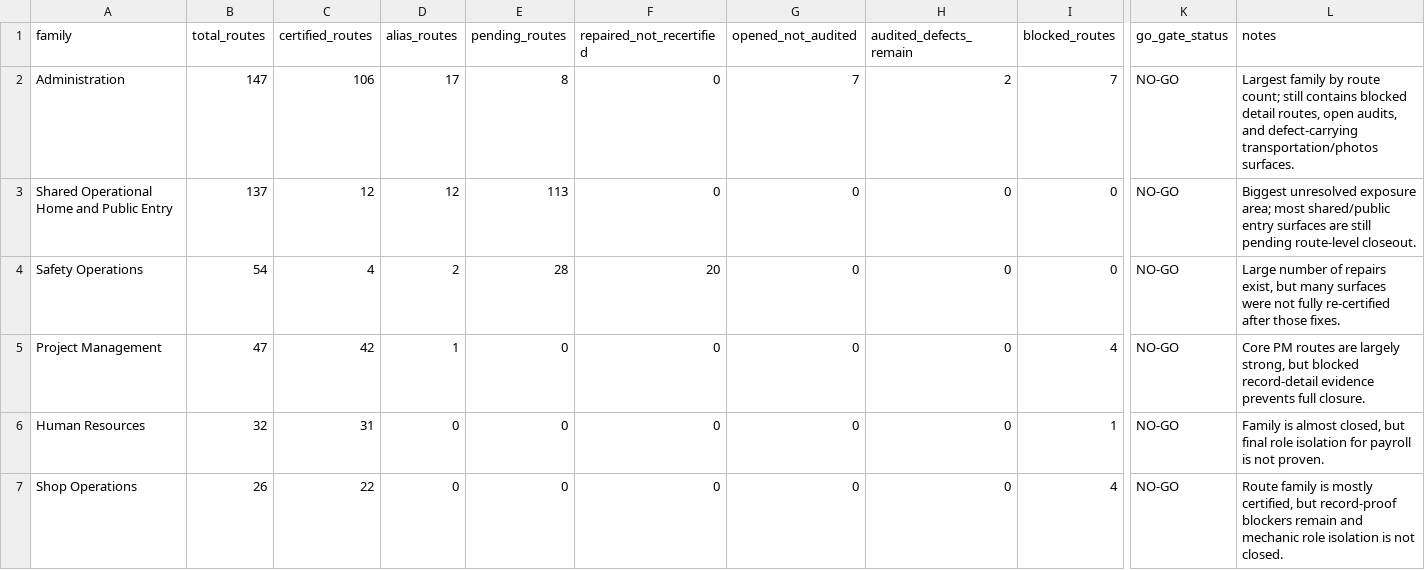
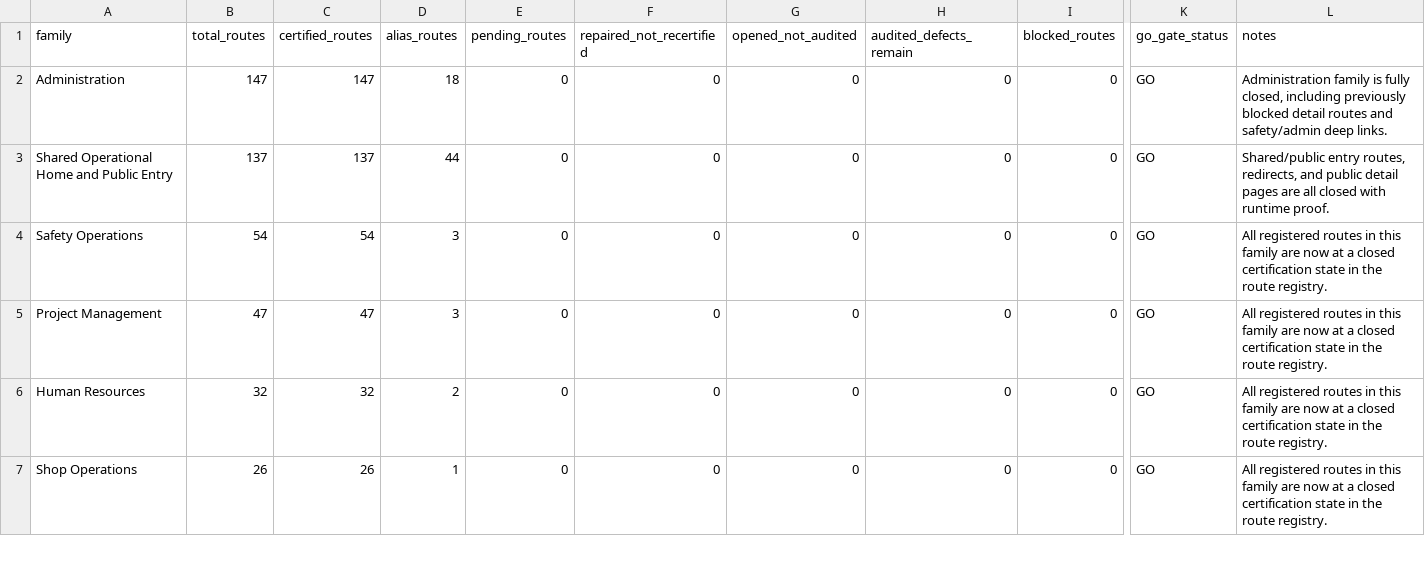
Before and after one commit to Judd-19851202/MASCI-OPS-08-15-26-11-30am, a CSV file: memory/WP18CZ_PORTAL_CERTIFICATION_MATRIX.csv, drawn as a sheet; only a part is shown, gaps mark what is left out; the diff covers the shown part only; the diff names each change by its address in the sheet, - before the commit and + after, or states it on an @@ line.

```diff
--- a/memory/WP18CZ_PORTAL_CERTIFICATION_MATRIX.csv
+++ b/memory/WP18CZ_PORTAL_CERTIFICATION_MATRIX.csv
-C2 (certified_routes): 106
+C2 (certified_routes): 147
-D2 (alias_routes): 17
+D2 (alias_routes): 18
-E2 (pending_routes): 8
+E2 (pending_routes): 0
-G2 (opened_not_audited): 7
+G2 (opened_not_audited): 0
-H2 (audited_defects_remain): 2
+H2 (audited_defects_remain): 0
-I2 (blocked_routes): 7
+I2 (blocked_routes): 0
-K2:K7 (go_gate_status): NO-GO
+K2:K7 (go_gate_status): GO
-L2 (notes): Largest family by route count; still contains blocked detail routes, open audits, and defect-carrying transportation/photos surfaces.
+L2 (notes): Administration family is fully closed, including previously blocked detail routes and safety/admin deep links.
-C3 (certified_routes): 12
+C3 (certified_routes): 137
-D3 (alias_routes): 12
+D3 (alias_routes): 44
-E3 (pending_routes): 113
+E3 (pending_routes): 0
-L3 (notes): Biggest unresolved exposure area; most shared/public entry surfaces are still pending route-level closeout.
+L3 (notes): Shared/public entry routes, redirects, and public detail pages are all closed with runtime proof.
-C4 (certified_routes): 4
+C4 (certified_routes): 54
-D4 (alias_routes): 2
+D4 (alias_routes): 3
-E4 (pending_routes): 28
+E4 (pending_routes): 0
-F4 (repaired_not_recertified): 20
+F4 (repaired_not_recertified): 0
-L4 (notes): Large number of repairs exist, but many surfaces were not fully re-certified after those fixes.
+L4 (notes): All registered routes in this family are now at a closed certification state in the route registry.
-C5 (certified_routes): 42
+C5 (certified_routes): 47
-D5 (alias_routes): 1
+D5 (alias_routes): 3
-I5 (blocked_routes): 4
+I5 (blocked_routes): 0
-L5 (notes): Core PM routes are largely strong, but blocked record-detail evidence prevents full closure.
+L5 (notes): All registered routes in this family are now at a closed certification state in the route registry.
-C6 (certified_routes): 31
+C6 (certified_routes): 32
-D6 (alias_routes): 0
+D6 (alias_routes): 2
-I6 (blocked_routes): 1
+I6 (blocked_routes): 0
-L6 (notes): Family is almost closed, but final role isolation for payroll is not proven.
+L6 (notes): All registered routes in this family are now at a closed certification state in the route registry.
-C7 (certified_routes): 22
+C7 (certified_routes): 26
-D7 (alias_routes): 0
+D7 (alias_routes): 1
-I7 (blocked_routes): 4
+I7 (blocked_routes): 0
-L7 (notes): Route family is mostly certified, but record-proof blockers remain and mechanic role isolation is not closed.
+L7 (notes): All registered routes in this family are now at a closed certification state in the route registry.
```
Also changed, not shown: 1 added row, 1 removed row and 15 edited cells elsewhere in this file, memory/WP17_ROUTE_GOVERNANCE_REGISTRY.csv, memory/WP18CZ_OUTPUT_CHANNEL_CERTIFICATION.csv, 10 other files.
